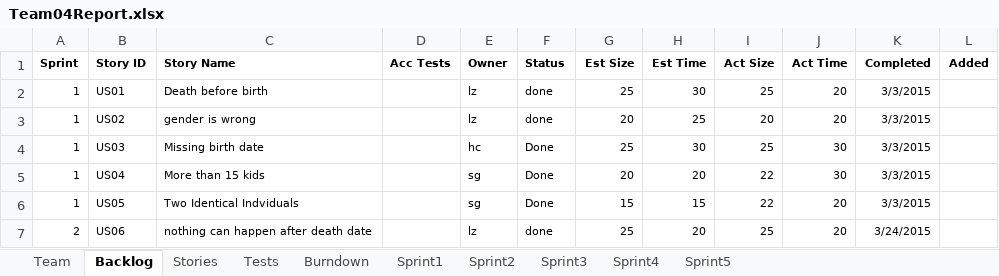
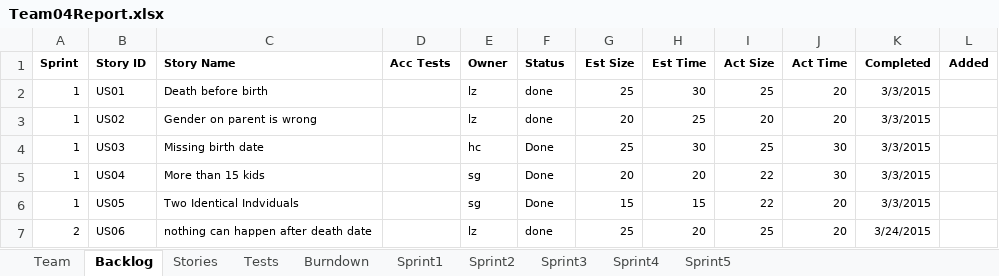
Before and after one commit to sgrozny/CS555_GEDCOM, an Excel workbook: GEDCOM_JAVA/Team04Report.xlsx, sheet Backlog, drawn as a sheet; only a part is shown; values as stored, in another font and other column widths than the file's, no borders; the diff covers the shown part only; the diff names each change by its address in the sheet, - before the commit and + after, or states it on an @@ line.

Commit message:
Team 4 report
Added backlog and my info, Himabindu add yours

```diff
--- a/GEDCOM_JAVA/Team04Report.xlsx (sheet Backlog)
+++ b/GEDCOM_JAVA/Team04Report.xlsx (sheet Backlog)
-C3 (Story Name): gender is wrong
+C3 (Story Name): Gender on parent is wrong
```
Also changed, not shown: 19 added rows and 18 edited cells elsewhere in this sheet, sheet Stories, sheet Tests, sheet Sprint2, sheet Burndown, charts or pictures.
